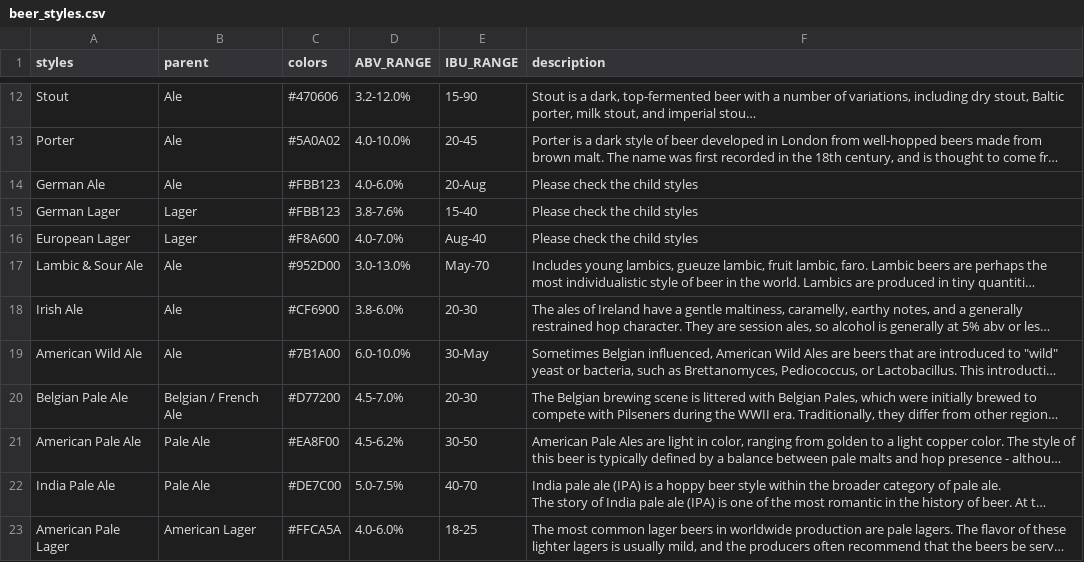
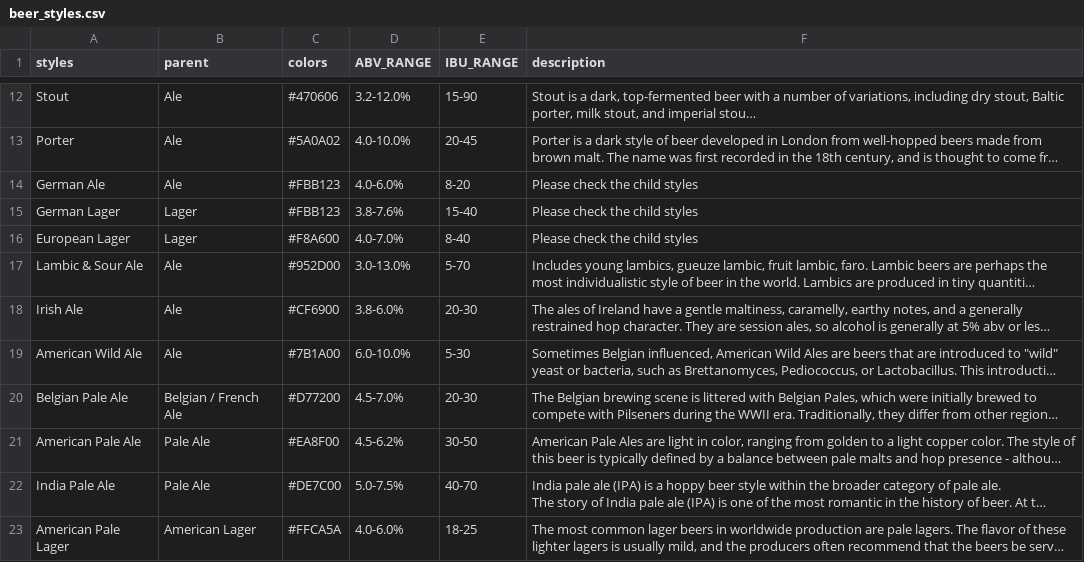
Before and after one commit to pratikchhya/Visualizing-Doubles, a CSV file: Sunburst/beer_styles.csv, drawn as a sheet; only a part is shown, gaps mark what is left out; long unchanged cells end in …; the diff covers the shown part only; the diff names each change by its address in the sheet, - before the commit and + after, or states it on an @@ line.

Commit message:
csv column formatting

```diff
--- a/Sunburst/beer_styles.csv
+++ b/Sunburst/beer_styles.csv
-E14 (IBU_RANGE): 20-Aug
+E14 (IBU_RANGE): 8-20
-E16 (IBU_RANGE): Aug-40
+E16 (IBU_RANGE): 8-40
-E17 (IBU_RANGE): May-70
+E17 (IBU_RANGE): 5-70
-E19 (IBU_RANGE): 30-May
+E19 (IBU_RANGE): 5-30
```
Also changed, not shown: 22 edited cells elsewhere in this file.
